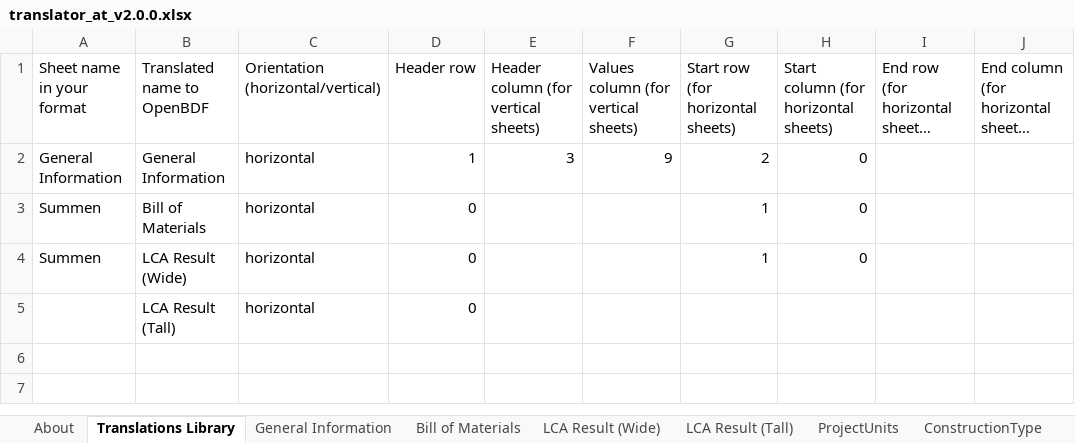
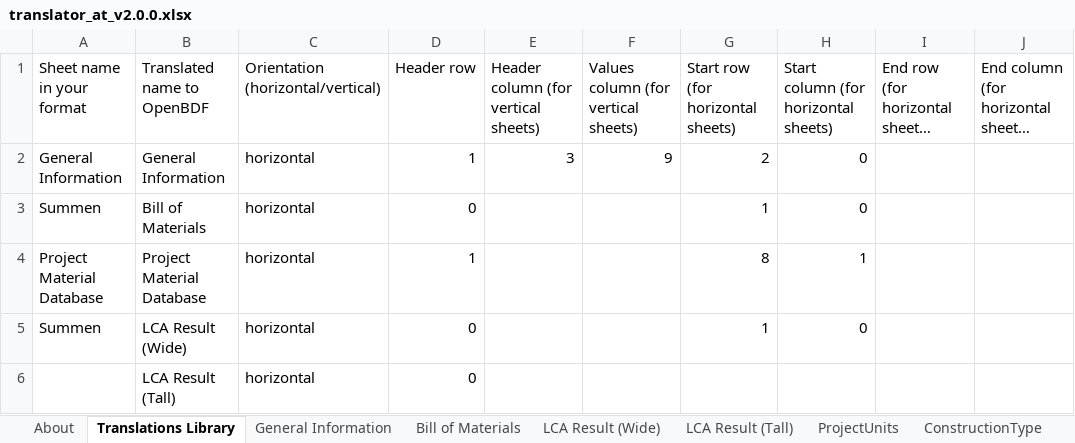
Before and after one commit to EPFL-ENAC/lmc-openbdf, an Excel workbook: translators/translator_at_v2.0.0.xlsx, sheet Translations Library, drawn as a sheet; long unchanged cells end in …; values as stored, in another font and other column widths than the file's, no borders; the diff names each change by its address in the sheet, - before the commit and + after, or states it on an @@ line.

```diff
--- a/translators/translator_at_v2.0.0.xlsx (sheet Translations Library)
+++ b/translators/translator_at_v2.0.0.xlsx (sheet Translations Library)
+row 4: Project Material Database | Project Material Database | horizontal | 1 |  |  | 8 | 1
```
Also changed, not shown: openbdf_template_v2.0.0.xlsx, translators/templates/translator_template_v2.0.0.xlsx, 12 other files.
